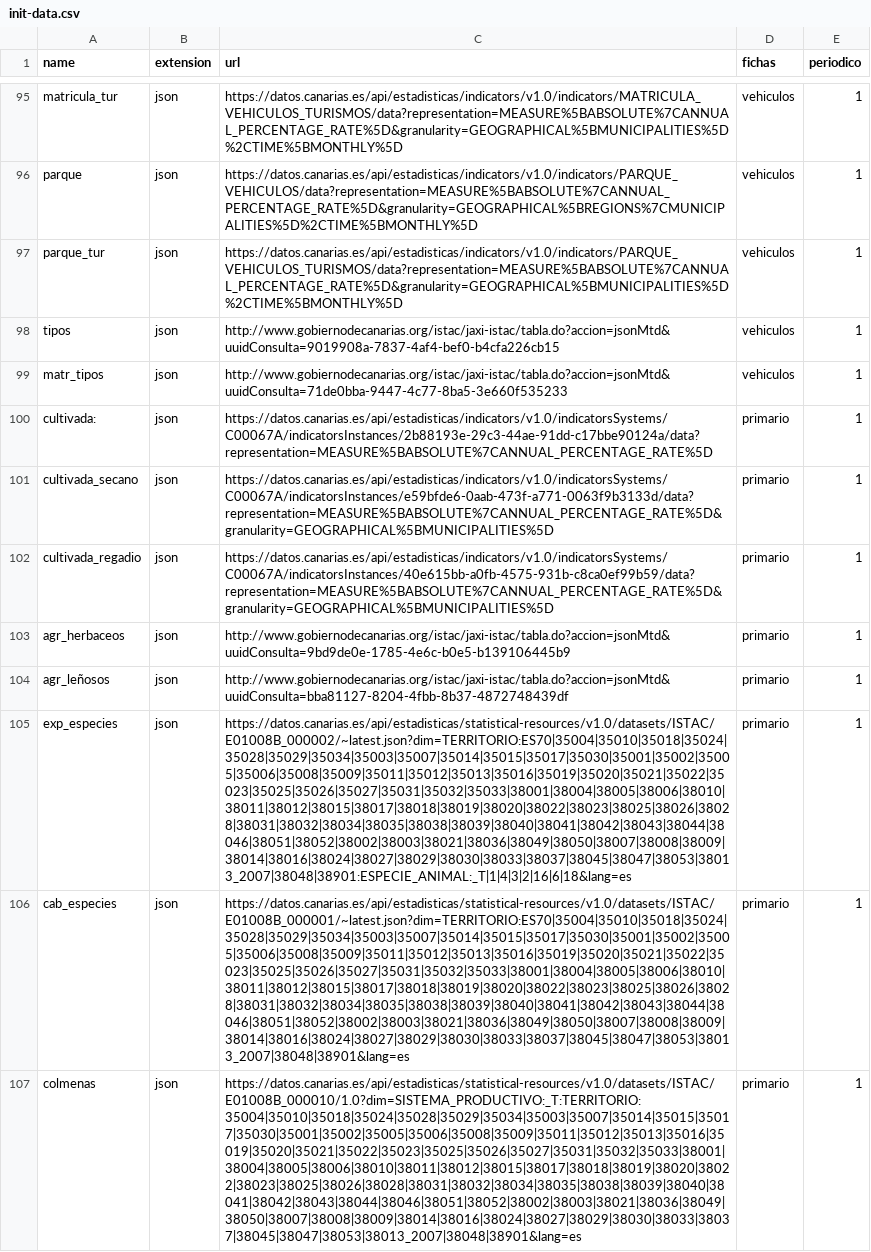
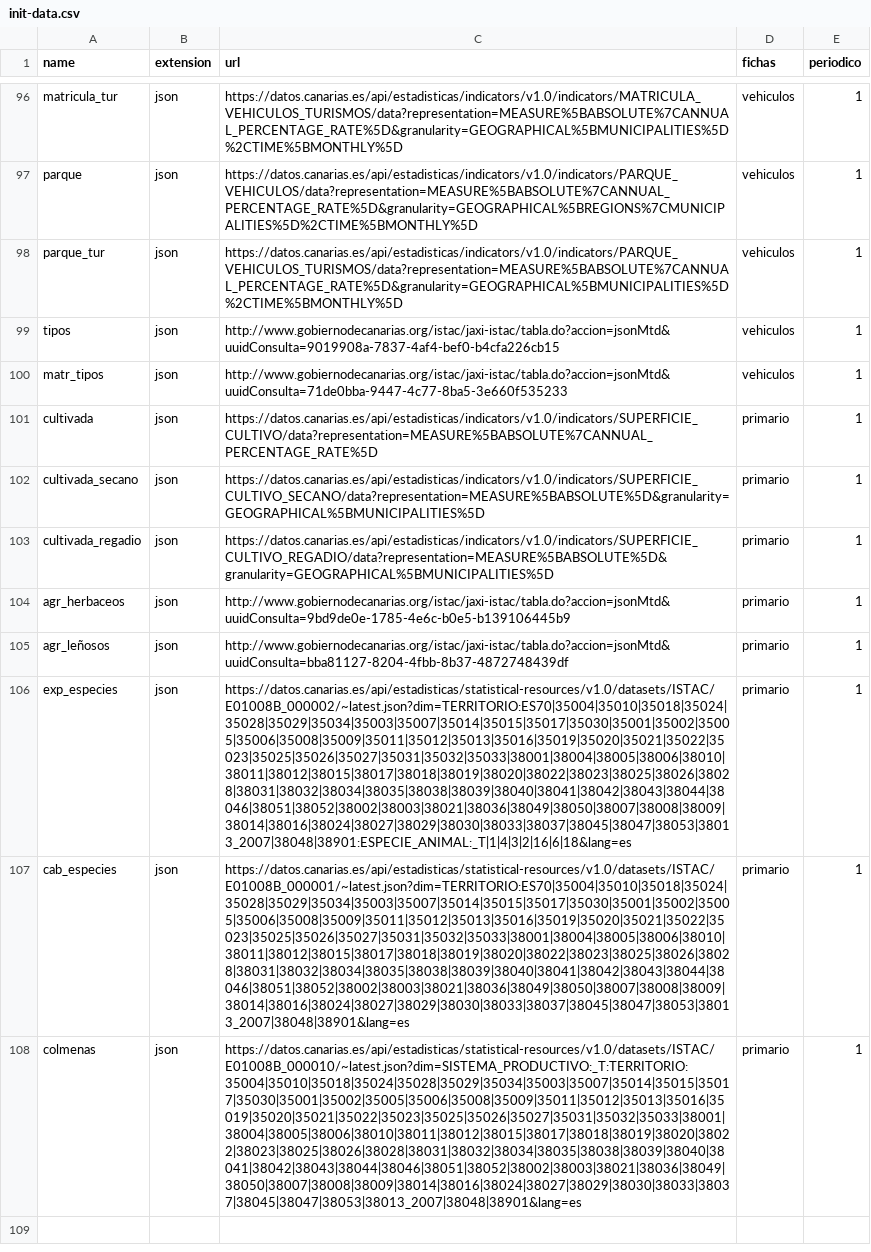
Before and after one commit to eDatos/fichas-municipales, a CSV file: shiny/init-data.csv, drawn as a sheet; only a part is shown, gaps mark what is left out; addresses are those after the commit; the diff covers the shown part only; the diff names each change by its address in the sheet, - before the commit and + after, or states it on an @@ line.

```diff
--- a/shiny/init-data.csv
+++ b/shiny/init-data.csv
-A101 (name): cultivada:
+A101 (name): cultivada
-C101 (url): https://datos.canarias.es/api/estadisticas/indicators/v1.0/indicatorsSystems/C00067A/indicatorsInstances/2b88193e-29c3-44ae-91dd-c17bbe90124a/data?representation=MEASURE%5BABSOLUTE%7CANNUAL_PERCENTAGE_RATE%5D
+C101 (url): https://datos.canarias.es/api/estadisticas/indicators/v1.0/indicators/SUPERFICIE_CULTIVO/data?representation=MEASURE%5BABSOLUTE%7CANNUAL_PERCENTAGE_RATE%5D
-C102 (url): https://datos.canarias.es/api/estadisticas/indicators/v1.0/indicatorsSystems/C00067A/indicatorsInstances/e59bfde6-0aab-473f-a771-0063f9b3133d/data?representation=MEASURE%5BABSOLUTE%7CANNUAL_PERCENTAGE_RATE%5D&granularity=GEOGRAPHICAL%5BMUNICIPALITIES%5D
+C102 (url): https://datos.canarias.es/api/estadisticas/indicators/v1.0/indicators/SUPERFICIE_CULTIVO_SECANO/data?representation=MEASURE%5BABSOLUTE%5D&granularity=GEOGRAPHICAL%5BMUNICIPALITIES%5D
-C103 (url): https://datos.canarias.es/api/estadisticas/indicators/v1.0/indicatorsSystems/C00067A/indicatorsInstances/40e615bb-a0fb-4575-931b-c8ca0ef99b59/data?representation=MEASURE%5BABSOLUTE%7CANNUAL_PERCENTAGE_RATE%5D&granularity=GEOGRAPHICAL%5BMUNICIPALITIES%5D
+C103 (url): https://datos.canarias.es/api/estadisticas/indicators/v1.0/indicators/SUPERFICIE_CULTIVO_REGADIO/data?representation=MEASURE%5BABSOLUTE%5D&granularity=GEOGRAPHICAL%5BMUNICIPALITIES%5D
-C108 (url): https://datos.canarias.es/api/estadisticas/statistical-resources/v1.0/datasets/ISTAC/E01008B_000010/1.0?dim=SISTEMA_PRODUCTIVO:_T:TERRITORIO:35004|35010|35018|35024|35028|35029|35034|35003|35007|35014|35015|35017|35030|35001|35002|35005|35006|35008|35009|35011|35012|35013|35016|35019|35020|35021|35022|35023|35025|35026|35027|35031|35032|35033|38001|38004|38005|38006|38010|38011|38012|38015|38017|38018|38019|38020|38022|38023|38025|38026|38028|38031|38032|38034|38035|38038|38039|38040|38041|38042|38043|38044|38046|38051|38052|38002|38003|38021|38036|38049|38050|38007|38008|38009|38014|38016|38024|38027|38029|38030|38033|38037|38045|38047|38053|38013_2007|38048|38901&lang=es
+C108 (url): https://datos.canarias.es/api/estadisticas/statistical-resources/v1.0/datasets/ISTAC/E01008B_000010/~latest.json?dim=SISTEMA_PRODUCTIVO:_T:TERRITORIO:35004|35010|35018|35024|35028|35029|35034|35003|35007|35014|35015|35017|35030|35001|35002|35005|35006|35008|35009|35011|35012|35013|35016|35019|35020|35021|35022|35023|35025|35026|35027|35031|35032|35033|38001|38004|38005|38006|38010|38011|38012|38015|38017|38018|38019|38020|38022|38023|38025|38026|38028|38031|38032|38034|38035|38038|38039|38040|38041|38042|38043|38044|38046|38051|38052|38002|38003|38021|38036|38049|38050|38007|38008|38009|38014|38016|38024|38027|38029|38030|38033|38037|38045|38047|38053|38013_2007|38048|38901&lang=es
```
Also changed, not shown: 2 added rows, 1 removed row, 1 moved row and 11 edited cells elsewhere in this file.
